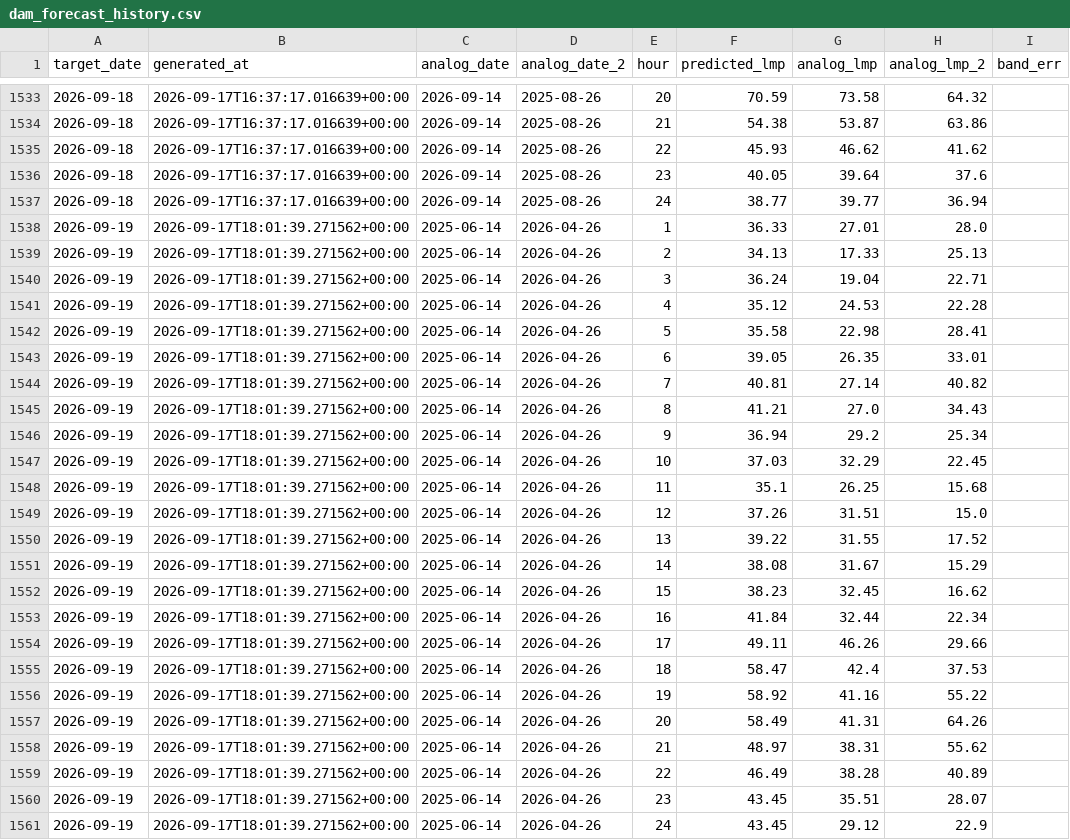
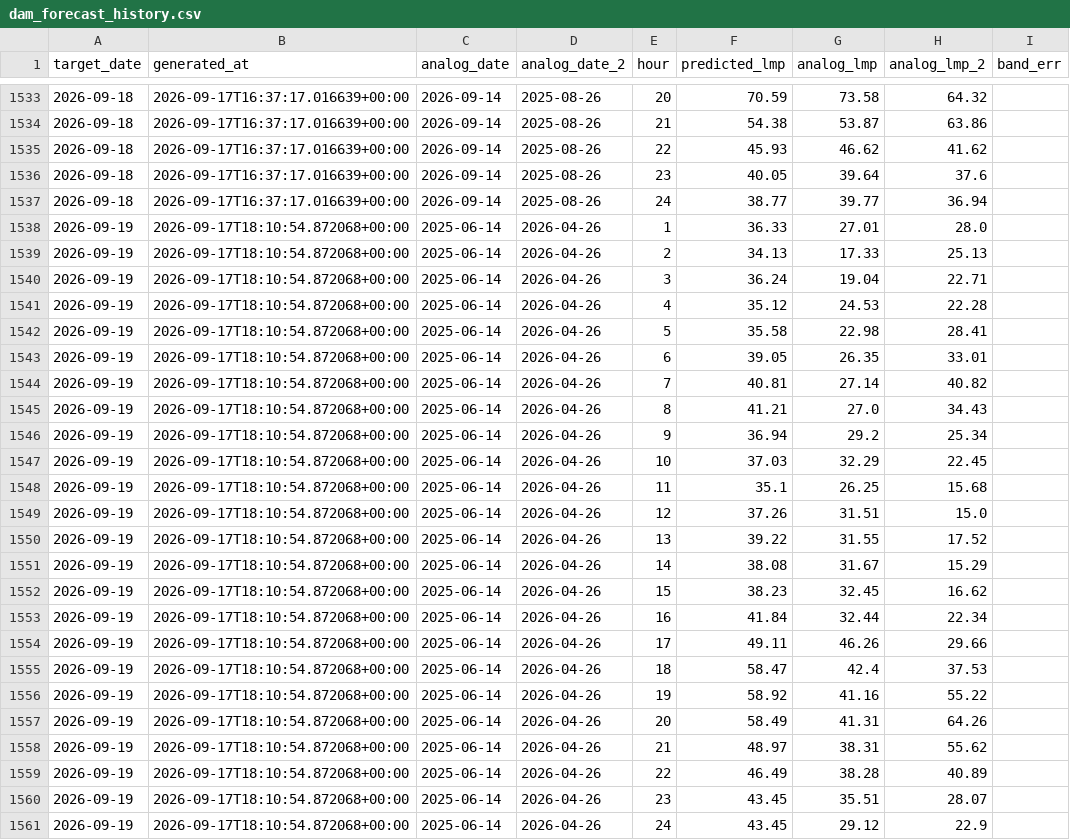
Before and after one commit to lulopdz/lrg-dashboard, a CSV file: data/dam_forecast_history.csv, drawn as a sheet; only a part is shown, gaps mark what is left out.

```diff
--- a/data/dam_forecast_history.csv
+++ b/data/dam_forecast_history.csv
@@ -1537,25 +1537,25 @@ target_date,generated_at,analog_date,analog_date_2,hour,predicted_lmp,analog_lmp
 2026-09-18,2026-09-17T16:37:17.016639+00:00,2026-09-14,2025-08-26,24,38.77,39.77,36.94,
-2026-09-19,2026-09-17T18:01:39.271562+00:00,2025-06-14,2026-04-26,1,36.33,27.01,28.0,
-2026-09-19,2026-09-17T18:01:39.271562+00:00,2025-06-14,2026-04-26,2,34.13,17.33,25.13,
-2026-09-19,2026-09-17T18:01:39.271562+00:00,2025-06-14,2026-04-26,3,36.24,19.04,22.71,
-2026-09-19,2026-09-17T18:01:39.271562+00:00,2025-06-14,2026-04-26,4,35.12,24.53,22.28,
-2026-09-19,2026-09-17T18:01:39.271562+00:00,2025-06-14,2026-04-26,5,35.58,22.98,28.41,
-2026-09-19,2026-09-17T18:01:39.271562+00:00,2025-06-14,2026-04-26,6,39.05,26.35,33.01,
-2026-09-19,2026-09-17T18:01:39.271562+00:00,2025-06-14,2026-04-26,7,40.81,27.14,40.82,
-2026-09-19,2026-09-17T18:01:39.271562+00:00,2025-06-14,2026-04-26,8,41.21,27.0,34.43,
-2026-09-19,2026-09-17T18:01:39.271562+00:00,2025-06-14,2026-04-26,9,36.94,29.2,25.34,
-2026-09-19,2026-09-17T18:01:39.271562+00:00,2025-06-14,2026-04-26,10,37.03,32.29,22.45,
-2026-09-19,2026-09-17T18:01:39.271562+00:00,2025-06-14,2026-04-26,11,35.1,26.25,15.68,
-2026-09-19,2026-09-17T18:01:39.271562+00:00,2025-06-14,2026-04-26,12,37.26,31.51,15.0,
-2026-09-19,2026-09-17T18:01:39.271562+00:00,2025-06-14,2026-04-26,13,39.22,31.55,17.52,
-2026-09-19,2026-09-17T18:01:39.271562+00:00,2025-06-14,2026-04-26,14,38.08,31.67,15.29,
-2026-09-19,2026-09-17T18:01:39.271562+00:00,2025-06-14,2026-04-26,15,38.23,32.45,16.62,
-2026-09-19,2026-09-17T18:01:39.271562+00:00,2025-06-14,2026-04-26,16,41.84,32.44,22.34,
-2026-09-19,2026-09-17T18:01:39.271562+00:00,2025-06-14,2026-04-26,17,49.11,46.26,29.66,
-2026-09-19,2026-09-17T18:01:39.271562+00:00,2025-06-14,2026-04-26,18,58.47,42.4,37.53,
-2026-09-19,2026-09-17T18:01:39.271562+00:00,2025-06-14,2026-04-26,19,58.92,41.16,55.22,
-2026-09-19,2026-09-17T18:01:39.271562+00:00,2025-06-14,2026-04-26,20,58.49,41.31,64.26,
-2026-09-19,2026-09-17T18:01:39.271562+00:00,2025-06-14,2026-04-26,21,48.97,38.31,55.62,
-2026-09-19,2026-09-17T18:01:39.271562+00:00,2025-06-14,2026-04-26,22,46.49,38.28,40.89,
-2026-09-19,2026-09-17T18:01:39.271562+00:00,2025-06-14,2026-04-26,23,43.45,35.51,28.07,
-2026-09-19,2026-09-17T18:01:39.271562+00:00,2025-06-14,2026-04-26,24,43.45,29.12,22.9,
+2026-09-19,2026-09-17T18:10:54.872068+00:00,2025-06-14,2026-04-26,1,36.33,27.01,28.0,
+2026-09-19,2026-09-17T18:10:54.872068+00:00,2025-06-14,2026-04-26,2,34.13,17.33,25.13,
+2026-09-19,2026-09-17T18:10:54.872068+00:00,2025-06-14,2026-04-26,3,36.24,19.04,22.71,
+2026-09-19,2026-09-17T18:10:54.872068+00:00,2025-06-14,2026-04-26,4,35.12,24.53,22.28,
+2026-09-19,2026-09-17T18:10:54.872068+00:00,2025-06-14,2026-04-26,5,35.58,22.98,28.41,
+2026-09-19,2026-09-17T18:10:54.872068+00:00,2025-06-14,2026-04-26,6,39.05,26.35,33.01,
+2026-09-19,2026-09-17T18:10:54.872068+00:00,2025-06-14,2026-04-26,7,40.81,27.14,40.82,
+2026-09-19,2026-09-17T18:10:54.872068+00:00,2025-06-14,2026-04-26,8,41.21,27.0,34.43,
+2026-09-19,2026-09-17T18:10:54.872068+00:00,2025-06-14,2026-04-26,9,36.94,29.2,25.34,
+2026-09-19,2026-09-17T18:10:54.872068+00:00,2025-06-14,2026-04-26,10,37.03,32.29,22.45,
+2026-09-19,2026-09-17T18:10:54.872068+00:00,2025-06-14,2026-04-26,11,35.1,26.25,15.68,
+2026-09-19,2026-09-17T18:10:54.872068+00:00,2025-06-14,2026-04-26,12,37.26,31.51,15.0,
+2026-09-19,2026-09-17T18:10:54.872068+00:00,2025-06-14,2026-04-26,13,39.22,31.55,17.52,
+2026-09-19,2026-09-17T18:10:54.872068+00:00,2025-06-14,2026-04-26,14,38.08,31.67,15.29,
+2026-09-19,2026-09-17T18:10:54.872068+00:00,2025-06-14,2026-04-26,15,38.23,32.45,16.62,
+2026-09-19,2026-09-17T18:10:54.872068+00:00,2025-06-14,2026-04-26,16,41.84,32.44,22.34,
+2026-09-19,2026-09-17T18:10:54.872068+00:00,2025-06-14,2026-04-26,17,49.11,46.26,29.66,
+2026-09-19,2026-09-17T18:10:54.872068+00:00,2025-06-14,2026-04-26,18,58.47,42.4,37.53,
+2026-09-19,2026-09-17T18:10:54.872068+00:00,2025-06-14,2026-04-26,19,58.92,41.16,55.22,
+2026-09-19,2026-09-17T18:10:54.872068+00:00,2025-06-14,2026-04-26,20,58.49,41.31,64.26,
+2026-09-19,2026-09-17T18:10:54.872068+00:00,2025-06-14,2026-04-26,21,48.97,38.31,55.62,
+2026-09-19,2026-09-17T18:10:54.872068+00:00,2025-06-14,2026-04-26,22,46.49,38.28,40.89,
+2026-09-19,2026-09-17T18:10:54.872068+00:00,2025-06-14,2026-04-26,23,43.45,35.51,28.07,
+2026-09-19,2026-09-17T18:10:54.872068+00:00,2025-06-14,2026-04-26,24,43.45,29.12,22.9,
```
Also changed, not shown: data/rtm_forecast_history.csv, data/spread_forecast_history.csv, 6 other files.
